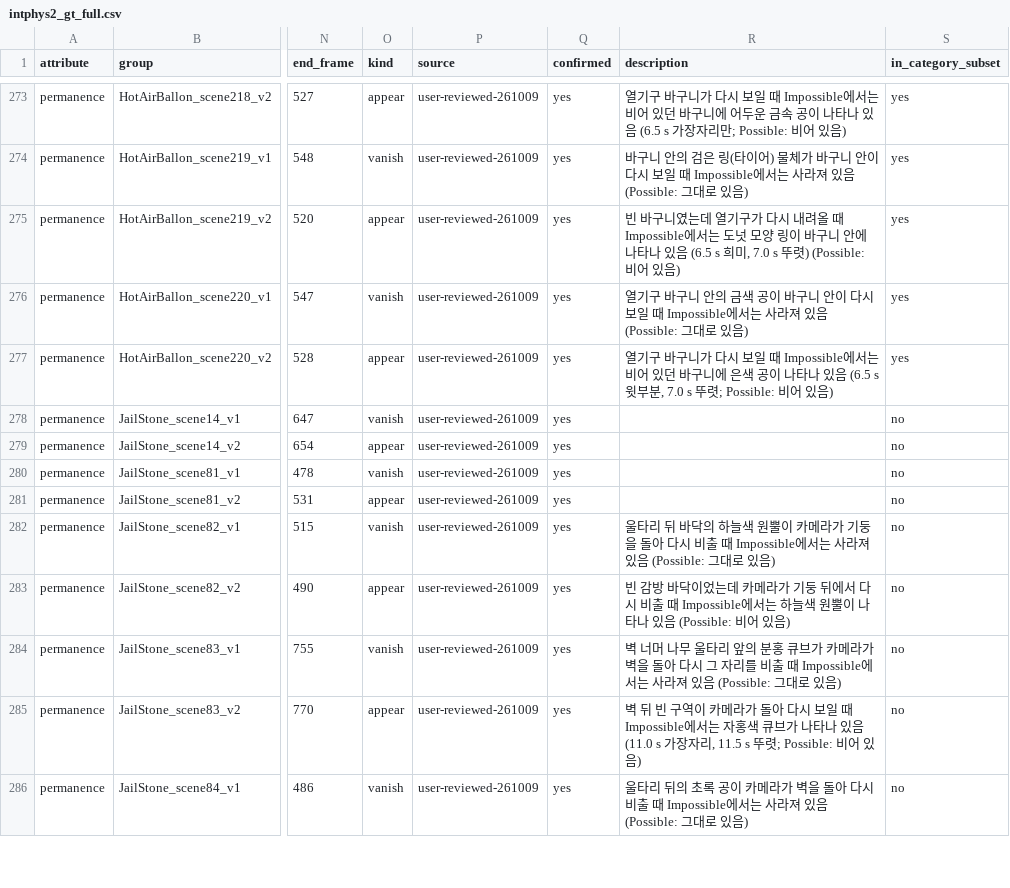
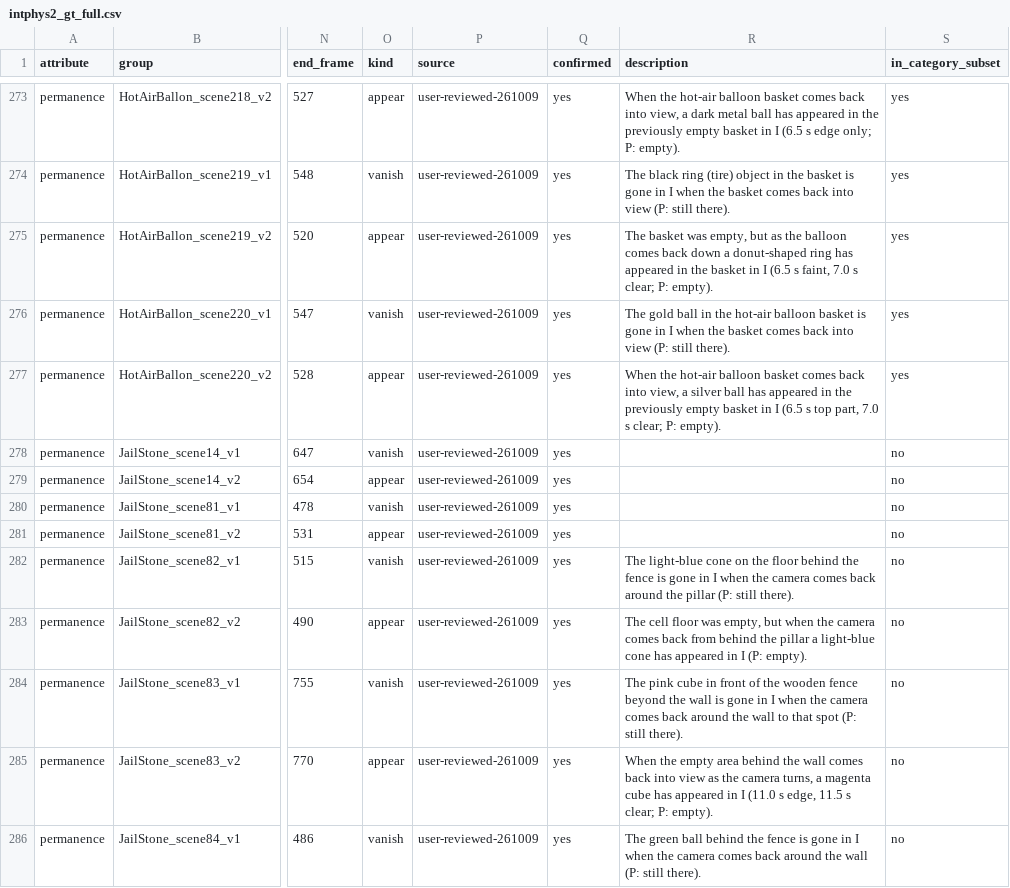
Before and after one commit to PhysTrace/PhysTrace, a CSV file: IntPhys2Timing/intphys2_gt_full.csv, drawn as a sheet; only a part is shown, gaps mark what is left out; the diff covers the shown part only; the diff names each change by its address in the sheet, - before the commit and + after, or states it on an @@ line.

Commit message:
submodule added & description modified

```diff
--- a/IntPhys2Timing/intphys2_gt_full.csv
+++ b/IntPhys2Timing/intphys2_gt_full.csv
-R273 (description): 열기구 바구니가 다시 보일 때 Impossible에서는 비어 있던 바구니에 어두운 금속 공이 나타나 있음 (6.5 s 가장자리만; Possible: 비어 있음)
+R273 (description): When the hot-air balloon basket comes back into view, a dark metal ball has appeared in the previously empty basket in I (6.5 s edge only; P: empty).
-R274 (description): 바구니 안의 검은 링(타이어) 물체가 바구니 안이 다시 보일 때 Impossible에서는 사라져 있음 (Possible: 그대로 있음)
+R274 (description): The black ring (tire) object in the basket is gone in I when the basket comes back into view (P: still there).
-R275 (description): 빈 바구니였는데 열기구가 다시 내려올 때 Impossible에서는 도넛 모양 링이 바구니 안에 나타나 있음 (6.5 s 희미, 7.0 s 뚜렷) (Possible: 비어 있음)
+R275 (description): The basket was empty, but as the balloon comes back down a donut-shaped ring has appeared in the basket in I (6.5 s faint, 7.0 s clear; P: empty).
-R276 (description): 열기구 바구니 안의 금색 공이 바구니 안이 다시 보일 때 Impossible에서는 사라져 있음 (Possible: 그대로 있음)
+R276 (description): The gold ball in the hot-air balloon basket is gone in I when the basket comes back into view (P: still there).
-R277 (description): 열기구 바구니가 다시 보일 때 Impossible에서는 비어 있던 바구니에 은색 공이 나타나 있음 (6.5 s 윗부분, 7.0 s 뚜렷; Possible: 비어 있음)
+R277 (description): When the hot-air balloon basket comes back into view, a silver ball has appeared in the previously empty basket in I (6.5 s top part, 7.0 s clear; P: empty).
-R282 (description): 울타리 뒤 바닥의 하늘색 원뿔이 카메라가 기둥을 돌아 다시 비출 때 Impossible에서는 사라져 있음 (Possible: 그대로 있음)
+R282 (description): The light-blue cone on the floor behind the fence is gone in I when the camera comes back around the pillar (P: still there).
-R283 (description): 빈 감방 바닥이었는데 카메라가 기둥 뒤에서 다시 비출 때 Impossible에서는 하늘색 원뿔이 나타나 있음 (Possible: 비어 있음)
+R283 (description): The cell floor was empty, but when the camera comes back from behind the pillar a light-blue cone has appeared in I (P: empty).
-R284 (description): 벽 너머 나무 울타리 앞의 분홍 큐브가 카메라가 벽을 돌아 다시 그 자리를 비출 때 Impossible에서는 사라져 있음 (Possible: 그대로 있음)
+R284 (description): The pink cube in front of the wooden fence beyond the wall is gone in I when the camera comes back around the wall to that spot (P: still there).
-R285 (description): 벽 뒤 빈 구역이 카메라가 돌아 다시 보일 때 Impossible에서는 자홍색 큐브가 나타나 있음 (11.0 s 가장자리, 11.5 s 뚜렷; Possible: 비어 있음)
+R285 (description): When the empty area behind the wall comes back into view as the camera turns, a magenta cube has appeared in I (11.0 s edge, 11.5 s clear; P: empty).
-R286 (description): 울타리 뒤의 초록 공이 카메라가 벽을 돌아 다시 비출 때 Impossible에서는 사라져 있음 (Possible: 그대로 있음)
+R286 (description): The green ball behind the fence is gone in I when the camera comes back around the wall (P: still there).
```
Also changed, not shown: 78 edited cells elsewhere in this file, IntPhys2Timing/intphys2_gt.csv, 2 other files.
